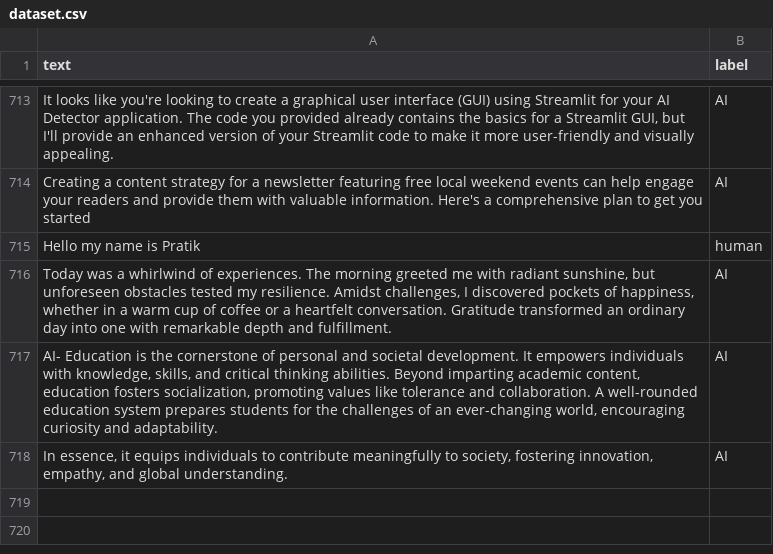
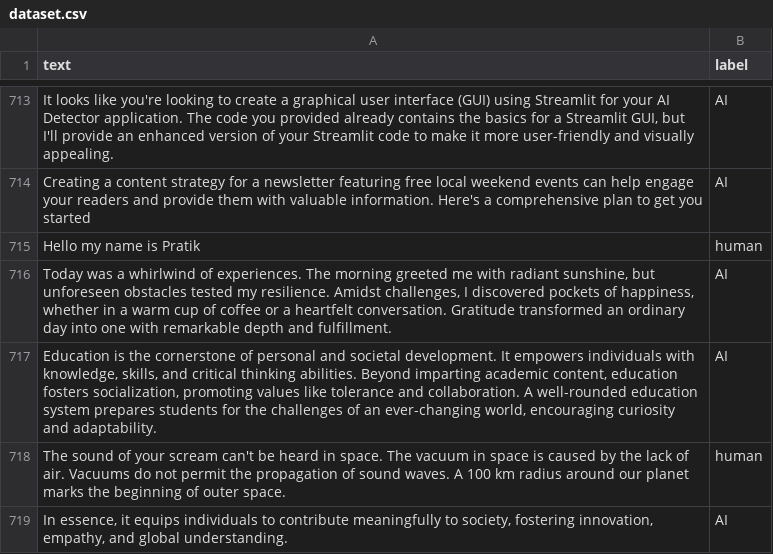
Before and after one commit to silenceyuange/AI_Content_Detector_GUI, a CSV file: dataset.csv, drawn as a sheet; only a part is shown, gaps mark what is left out.

Commit message:
Update dataset.csv

```diff
--- a/dataset.csv
+++ b/dataset.csv
@@ -716,3 +716,4 @@ text,label
 "Today was a whirlwind of experiences. The morning greeted me with radiant sunshine, but unforeseen obstacles tested my resilience. Amidst challenges, I discovered pockets of happiness, whether in a warm cup of coffee or a heartfelt conversation. Gratitude transformed an ordinary day into one with remarkable depth and fulfillment.",AI
-"AI- Education is the cornerstone of personal and societal development. It empowers individuals with knowledge, skills, and critical thinking abilities. Beyond imparting academic content, education fosters socialization, promoting values like tolerance and collaboration. A well-rounded education system prepares students for the challenges of an ever-changing world, encouraging curiosity and adaptability.",AI
+"Education is the cornerstone of personal and societal development. It empowers individuals with knowledge, skills, and critical thinking abilities. Beyond imparting academic content, education fosters socialization, promoting values like tolerance and collaboration. A well-rounded education system prepares students for the challenges of an ever-changing world, encouraging curiosity and adaptability.",AI
+"The sound of your scream can't be heard in space. The vacuum in space is caused by the lack of air. Vacuums do not permit the propagation of sound waves. A 100 km radius around our planet marks the beginning of outer space.", human
 "In essence, it equips individuals to contribute meaningfully to society, fostering innovation, empathy, and global understanding.",AI
```
